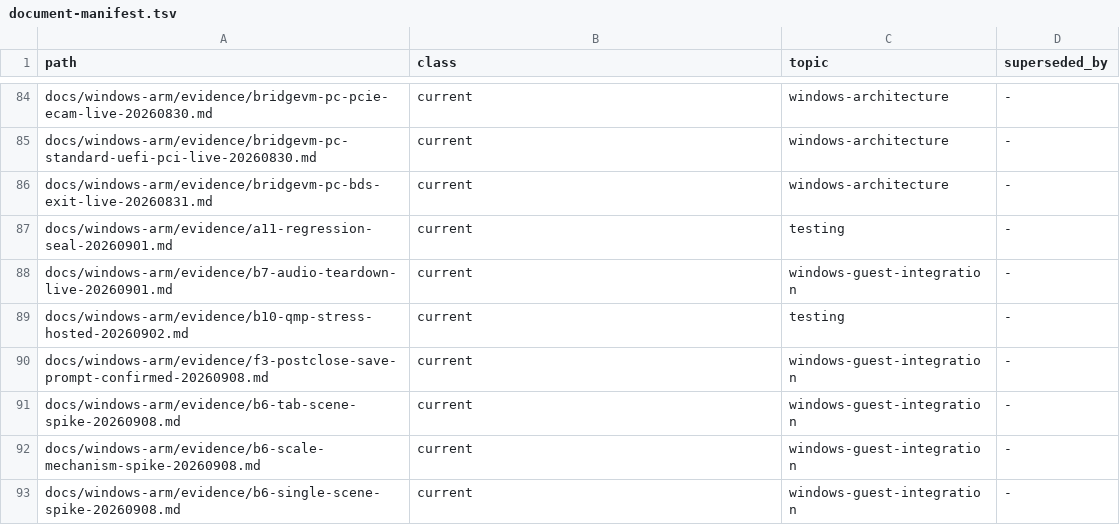
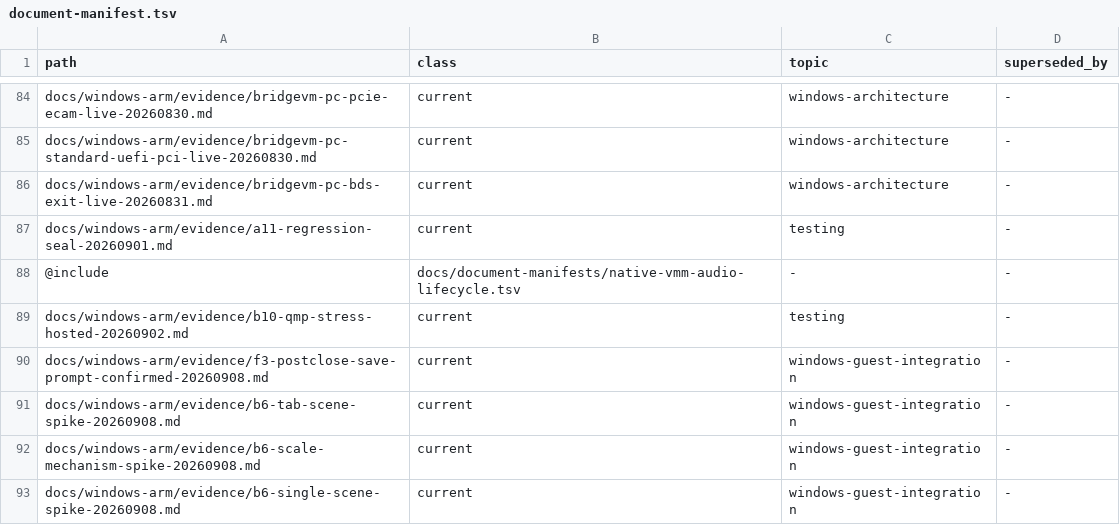
Before and after one commit to Ketchio-dev/bridgevm, a TSV file: docs/document-manifest.tsv, drawn as a sheet; only a part is shown, gaps mark what is left out; removed rows and columns are numbered as before the commit, all else as after; the diff names each change by its address in the sheet, - before the commit and + after, or states it on an @@ line.

```diff
--- a/docs/document-manifest.tsv
+++ b/docs/document-manifest.tsv
-row 88: docs/windows-arm/evidence/b7-audio-teardown-live-20260901.md | current | windows-guest-integration | -
+row 88: @include | docs/document-manifests/native-vmm-audio-lifecycle.tsv | - | -
```
Also changed, not shown: scripts/refactor-budgets.tsv, 2 other files.
